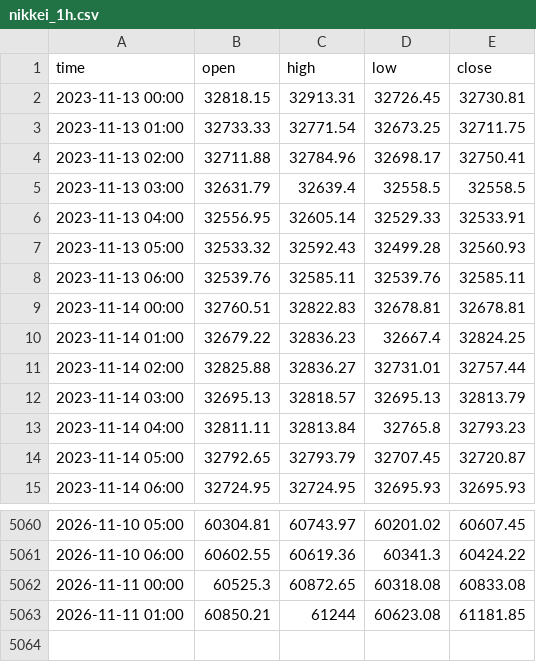
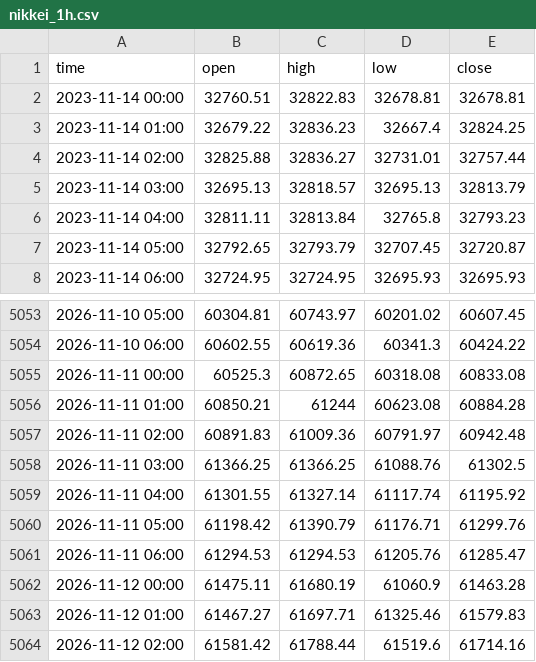
Before and after one commit to davidghenriquez/analizador-entradas, a CSV file: data/nikkei_1h.csv, drawn as a sheet; only a part is shown, gaps mark what is left out.

```diff
--- a/data/nikkei_1h.csv
+++ b/data/nikkei_1h.csv
@@ -1,9 +1,2 @@
 time,open,high,low,close
-2023-11-13 00:00,32818.15,32913.31,32726.45,32730.81
-2023-11-13 01:00,32733.33,32771.54,32673.25,32711.75
-2023-11-13 02:00,32711.88,32784.96,32698.17,32750.41
-2023-11-13 03:00,32631.79,32639.4,32558.5,32558.5
-2023-11-13 04:00,32556.95,32605.14,32529.33,32533.91
-2023-11-13 05:00,32533.32,32592.43,32499.28,32560.93
-2023-11-13 06:00,32539.76,32585.11,32539.76,32585.11
 2023-11-14 00:00,32760.51,32822.83,32678.81,32678.81
@@ -5062,2 +5055,10 @@ time,open,high,low,close
 2026-11-11 00:00,60525.3,60872.65,60318.08,60833.08
-2026-11-11 01:00,60850.21,61244,60623.08,61181.85
+2026-11-11 01:00,60850.21,61244,60623.08,60884.28
+2026-11-11 02:00,60891.83,61009.36,60791.97,60942.48
+2026-11-11 03:00,61366.25,61366.25,61088.76,61302.5
+2026-11-11 04:00,61301.55,61327.14,61117.74,61195.92
+2026-11-11 05:00,61198.42,61390.79,61176.71,61299.76
+2026-11-11 06:00,61294.53,61294.53,61205.76,61285.47
+2026-11-12 00:00,61475.11,61680.19,61060.9,61463.28
+2026-11-12 01:00,61467.27,61697.71,61325.46,61579.83
+2026-11-12 02:00,61581.42,61788.44,61519.6,61714.16
```
Also changed, not shown: data/eurjpy_1h.csv, data/eurusd_1h.csv, 52 other files.
